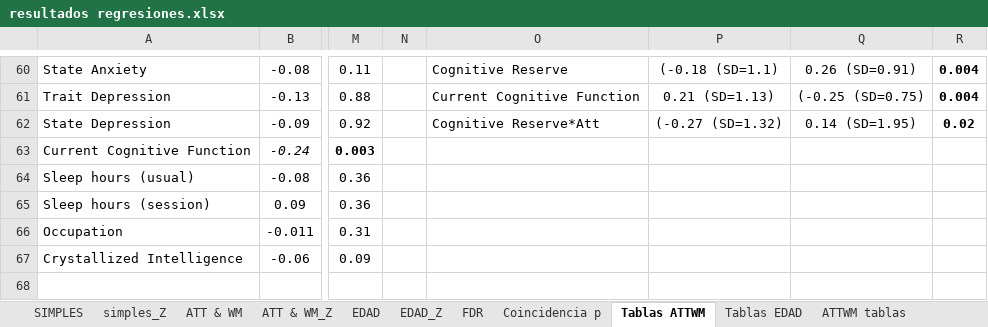
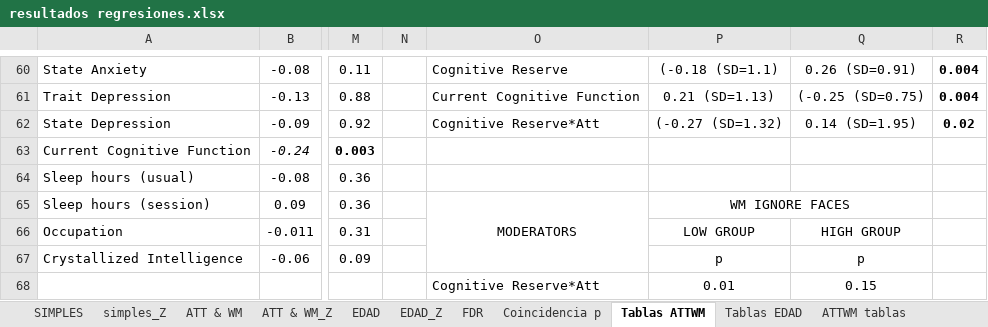
Before and after one commit to 1608elissa/Analisis-R, an Excel workbook: Resultados/resultados regresiones.xlsx, sheet Tablas ATTWM, drawn as a sheet; only a part is shown, gaps mark what is left out; values as stored, in another font and other column widths than the file's, no borders; rows hold the shown columns only; the diff names each change by its address in the sheet, - before the commit and + after, or states it on an @@ line.

```diff
--- a/Resultados/resultados regresiones.xlsx (sheet Tablas ATTWM)
+++ b/Resultados/resultados regresiones.xlsx (sheet Tablas ATTWM)
-O65: (empty)
+O65: MODERATORS
+O65:O67 merged
-P65: (empty)
+P65: WM IGNORE FACES
+P65:Q65 merged
-P66: (empty)
+P66: LOW GROUP
-Q66: (empty)
+Q66: HIGH GROUP
-P67: (empty)
+P67: p
-Q67: (empty)
+Q67: p
+row 68:  |  |  |  | Cognitive Reserve*Att | 0.01 | 0.15
```
Also changed, not shown: sheet Tablas EDAD, 1 other file.
